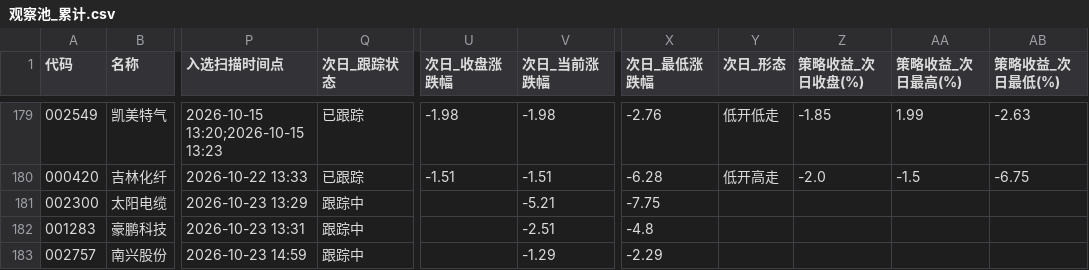
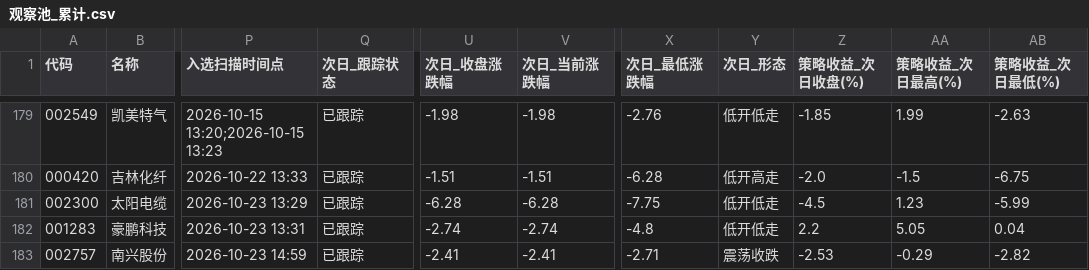
Before and after one commit to xps520/mx-stocks-monitor, a CSV file: mx_stocks_screener/观察池_累计.csv, drawn as a sheet; only a part is shown, gaps mark what is left out; the diff names each change by its address in the sheet, - before the commit and + after, or states it on an @@ line.

```diff
--- a/mx_stocks_screener/观察池_累计.csv
+++ b/mx_stocks_screener/观察池_累计.csv
-Q181:Q183 (次日_跟踪状态): 跟踪中
+Q181:Q183 (次日_跟踪状态): 已跟踪
-U181 (次日_收盘涨跌幅): (empty)
+U181 (次日_收盘涨跌幅): -6.28
-V181 (次日_当前涨跌幅): -5.21
+V181 (次日_当前涨跌幅): -6.28
-Y181:Y182 (次日_形态): (empty)
+Y181:Y182 (次日_形态): 低开低走
-Z181 (策略收益_次日收盘(%)): (empty)
+Z181 (策略收益_次日收盘(%)): -4.5
-AA181 (策略收益_次日最高(%)): (empty)
+AA181 (策略收益_次日最高(%)): 1.23
-AB181 (策略收益_次日最低(%)): (empty)
+AB181 (策略收益_次日最低(%)): -5.99
-U182 (次日_收盘涨跌幅): (empty)
+U182 (次日_收盘涨跌幅): -2.74
-V182 (次日_当前涨跌幅): -2.51
+V182 (次日_当前涨跌幅): -2.74
-Z182 (策略收益_次日收盘(%)): (empty)
+Z182 (策略收益_次日收盘(%)): 2.2
-AA182 (策略收益_次日最高(%)): (empty)
+AA182 (策略收益_次日最高(%)): 5.05
-AB182 (策略收益_次日最低(%)): (empty)
+AB182 (策略收益_次日最低(%)): 0.04
-U183 (次日_收盘涨跌幅): (empty)
+U183 (次日_收盘涨跌幅): -2.41
-V183 (次日_当前涨跌幅): -1.29
+V183 (次日_当前涨跌幅): -2.41
-X183 (次日_最低涨跌幅): -2.29
+X183 (次日_最低涨跌幅): -2.71
-Y183 (次日_形态): (empty)
+Y183 (次日_形态): 震荡收跌
-Z183 (策略收益_次日收盘(%)): (empty)
+Z183 (策略收益_次日收盘(%)): -2.53
-AA183 (策略收益_次日最高(%)): (empty)
+AA183 (策略收益_次日最高(%)): -0.29
-AB183 (策略收益_次日最低(%)): (empty)
+AB183 (策略收益_次日最低(%)): -2.82
```
Also changed, not shown: 1 other file.
